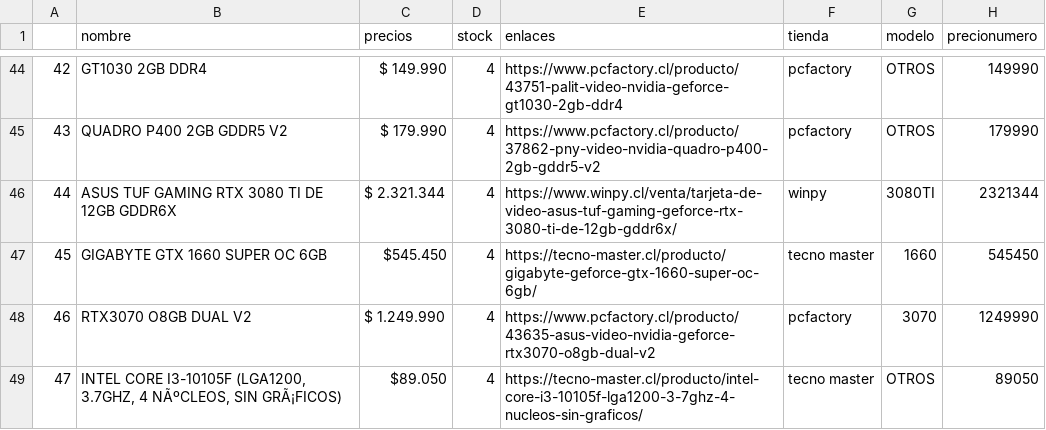
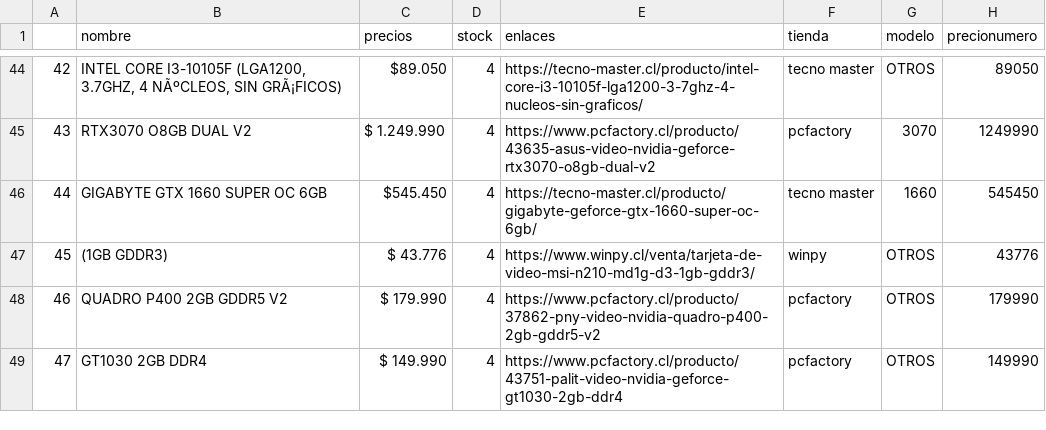
Before and after one commit to cristian-data-science/price_tracker_webapp, a CSV file: resultadofinal.csv, drawn as a sheet; only a part is shown, gaps mark what is left out; the diff covers the shown part only.

```diff
--- a/resultadofinal.csv
+++ b/resultadofinal.csv
@@ -44,6 +44,6 @@
-42,  GT1030 2GB DDR4,$ 149.990,4,https://www.pcfactory.cl/producto/43751-palit-video-nvidia-geforce-gt1030-2gb-ddr4,pcfactory,OTROS,149990
-43, QUADRO P400 2GB GDDR5 V2,$ 179.990,4,https://www.pcfactory.cl/producto/37862-pny-video-nvidia-quadro-p400-2gb-gddr5-v2,pcfactory,OTROS,179990
-44,ASUS TUF GAMING  RTX 3080 TI DE 12GB GDDR6X,$ 2.321.344,4,https://www.winpy.cl/venta/tarjeta-de-video-asus-tuf-gaming-geforce-rtx-3080-ti-de-12gb-gddr6x/,winpy,3080TI,2321344
-45,GIGABYTE  GTX 1660 SUPER OC 6GB,$545.450,4,https://tecno-master.cl/producto/gigabyte-geforce-gtx-1660-super-oc-6gb/,tecno master,1660,545450
-46,  RTX3070 O8GB DUAL V2,$ 1.249.990,4,https://www.pcfactory.cl/producto/43635-asus-video-nvidia-geforce-rtx3070-o8gb-dual-v2,pcfactory,3070,1249990
-47,"INTEL CORE I3-10105F (LGA1200, 3.7GHZ, 4 NÃºCLEOS, SIN GRÃ¡FICOS)",$89.050,4,https://tecno-master.cl/producto/intel-core-i3-10105f-lga1200-3-7ghz-4-nucleos-sin-graficos/,tecno master,OTROS,89050
+42,"INTEL CORE I3-10105F (LGA1200, 3.7GHZ, 4 NÃºCLEOS, SIN GRÃ¡FICOS)",$89.050,4,https://tecno-master.cl/producto/intel-core-i3-10105f-lga1200-3-7ghz-4-nucleos-sin-graficos/,tecno master,OTROS,89050
+43,  RTX3070 O8GB DUAL V2,$ 1.249.990,4,https://www.pcfactory.cl/producto/43635-asus-video-nvidia-geforce-rtx3070-o8gb-dual-v2,pcfactory,3070,1249990
+44,GIGABYTE  GTX 1660 SUPER OC 6GB,$545.450,4,https://tecno-master.cl/producto/gigabyte-geforce-gtx-1660-super-oc-6gb/,tecno master,1660,545450
+45,(1GB GDDR3),$ 43.776,4,https://www.winpy.cl/venta/tarjeta-de-video-msi-n210-md1g-d3-1gb-gddr3/,winpy,OTROS,43776
+46, QUADRO P400 2GB GDDR5 V2,$ 179.990,4,https://www.pcfactory.cl/producto/37862-pny-video-nvidia-quadro-p400-2gb-gddr5-v2,pcfactory,OTROS,179990
+47,  GT1030 2GB DDR4,$ 149.990,4,https://www.pcfactory.cl/producto/43751-palit-video-nvidia-geforce-gt1030-2gb-ddr4,pcfactory,OTROS,149990
```
Also changed, not shown: 155 edited cells elsewhere in this file.
